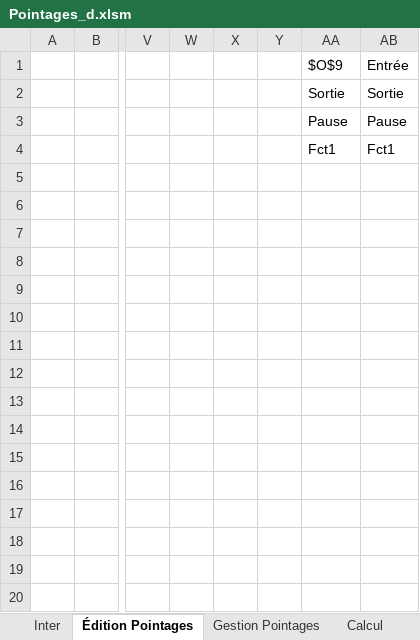
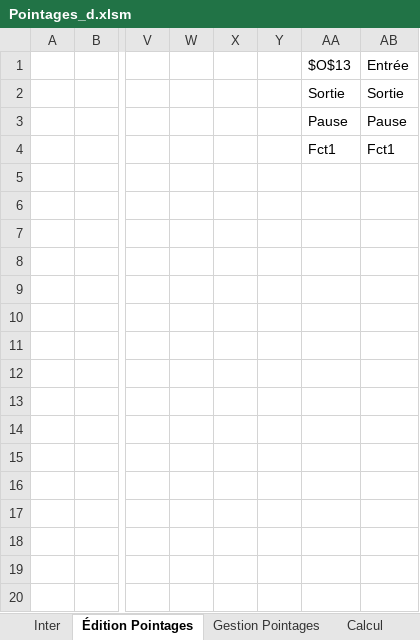
Before and after one commit to avigeilpro/PointagesXL, an Excel workbook: Pointages/Pointages_d.xlsm, sheet Édition Pointages, drawn as a sheet; only a part is shown, gaps mark what is left out; values as stored, in another font and other column widths than the file's, no borders; charts and pictures not drawn; the diff names each change by its address in the sheet, - before the commit and + after, or states it on an @@ line.

Commit message:
Update Pointages_d.xlsm

```diff
--- a/Pointages/Pointages_d.xlsm (sheet Édition Pointages)
+++ b/Pointages/Pointages_d.xlsm (sheet Édition Pointages)
-AA1: $O$9
+AA1: $O$13
```
Also changed, not shown: sheet Calcul, sheet Inter, sheet Recap, formulas that keep their value, charts or pictures.
